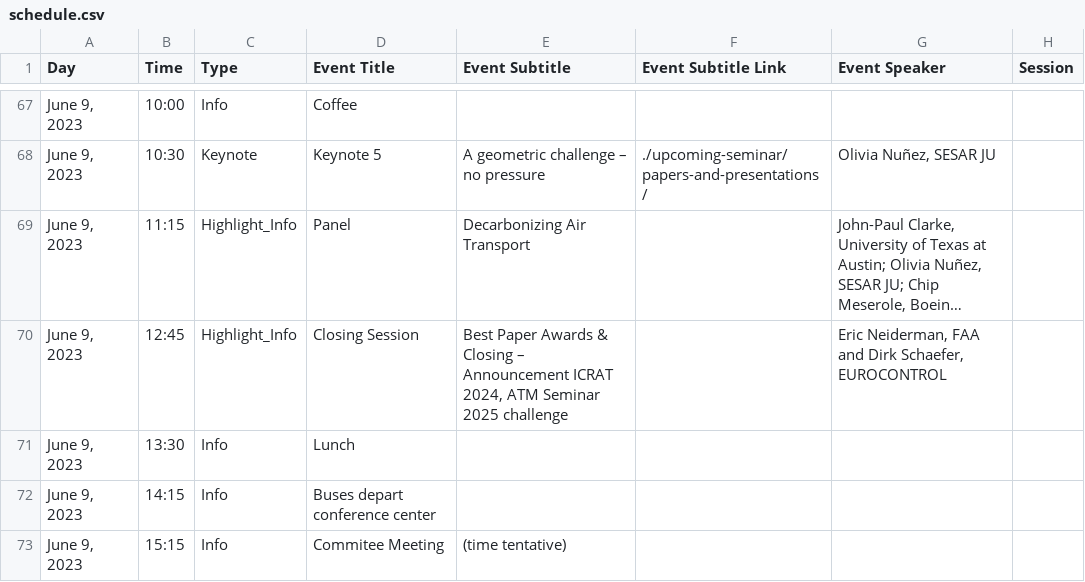
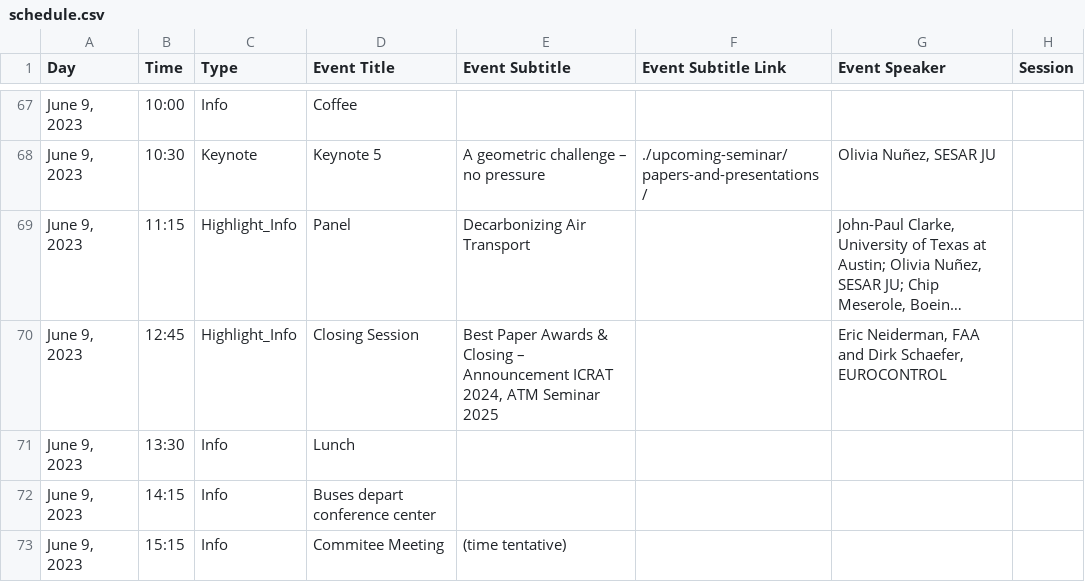
Before and after one commit to atmseminar-org/lektor-atmseminar-org, a CSV file: content/upcoming-seminar/schedule/schedule.csv, drawn as a sheet; only a part is shown, gaps mark what is left out; long unchanged cells end in …; the diff names each change by its address in the sheet, - before the commit and + after, or states it on an @@ line.

Commit message:
missed removing the word challenged from final announcements

```diff
--- a/content/upcoming-seminar/schedule/schedule.csv
+++ b/content/upcoming-seminar/schedule/schedule.csv
-E70 (Event Subtitle): …Seminar 2025 challenge
+E70 (Event Subtitle): …Seminar 2025
```
